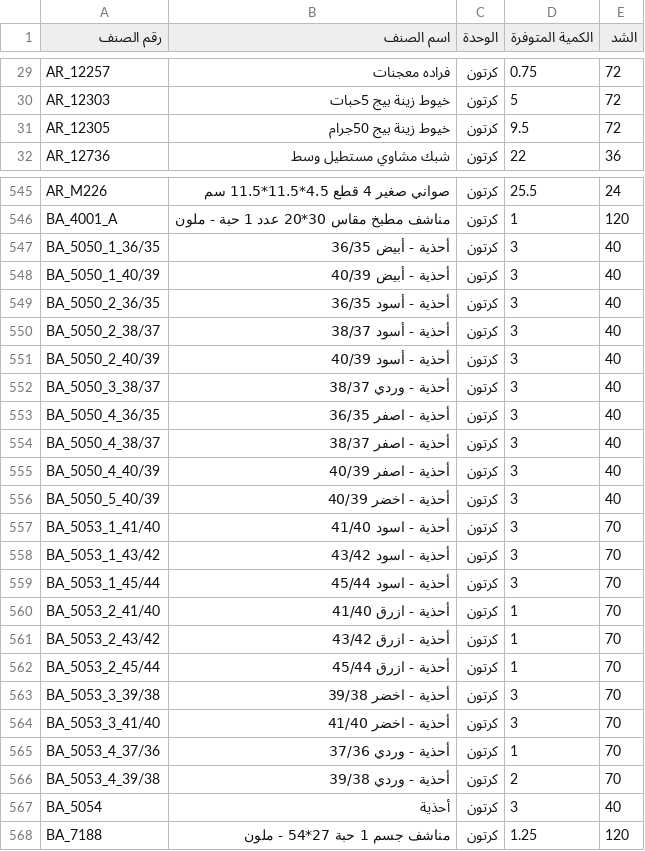
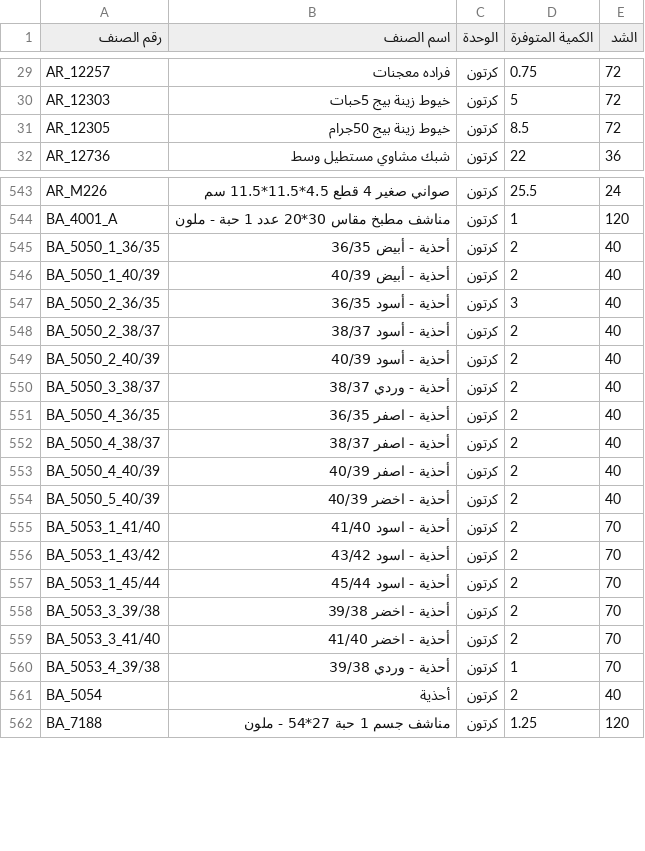
Before and after one commit to al-hzmi/inventory-system, a TSV file: data/riyadh.tsv, drawn as a sheet; only a part is shown, gaps mark what is left out; the diff covers the shown part only.

Commit message:
Adjust item prices in riyadh.tsv
Updated prices for several items in the riyadh.tsv file, including adjustments to the prices of decorative threads and various types of shoes.

```diff
--- a/data/riyadh.tsv
+++ b/data/riyadh.tsv
@@ -30,3 +30,3 @@ AR_12257	فراده معجنات	كرتون	0.75	72
 AR_12303	خيوط زينة بيج 5حبات	كرتون	5	72			
-AR_12305	خيوط زينة بيج  50جرام	كرتون	9.5	72			
+AR_12305	خيوط زينة بيج  50جرام	كرتون	8.5	72			
 AR_12736	شبك مشاوي مستطيل وسط	كرتون	22	36			
@@ -546,23 +544,19 @@ AR_M226	صواني صغير 4 قطع 4.5*11.5*11.5 سم	كرتون	25.5	24
 BA_4001_A	مناشف مطبخ مقاس 30*20 عدد 1 حبة - ملون	كرتون	1	120			
-BA_5050_1_36/35	أحذية - أبيض 36/35	كرتون	3	40			
-BA_5050_1_40/39	أحذية - أبيض 40/39	كرتون	3	40			
+BA_5050_1_36/35	أحذية - أبيض 36/35	كرتون	2	40			
+BA_5050_1_40/39	أحذية - أبيض 40/39	كرتون	2	40			
 BA_5050_2_36/35	أحذية - أسود 36/35	كرتون	3	40			
-BA_5050_2_38/37	أحذية - أسود 38/37	كرتون	3	40			
-BA_5050_2_40/39	أحذية - أسود 40/39	كرتون	3	40			
-BA_5050_3_38/37	أحذية - وردي 38/37	كرتون	3	40			
-BA_5050_4_36/35	أحذية - اصفر 36/35	كرتون	3	40			
-BA_5050_4_38/37	أحذية - اصفر 38/37	كرتون	3	40			
-BA_5050_4_40/39	أحذية - اصفر 40/39	كرتون	3	40			
-BA_5050_5_40/39	أحذية - اخضر 40/39	كرتون	3	40			
-BA_5053_1_41/40	أحذية - اسود 41/40	كرتون	3	70			
-BA_5053_1_43/42	أحذية - اسود 43/42	كرتون	3	70			
-BA_5053_1_45/44	أحذية - اسود 45/44	كرتون	3	70			
-BA_5053_2_41/40	أحذية - ازرق 41/40	كرتون	1	70			
-BA_5053_2_43/42	أحذية - ازرق 43/42	كرتون	1	70			
-BA_5053_2_45/44	أحذية - ازرق 45/44	كرتون	1	70			
-BA_5053_3_39/38	أحذية - اخضر 39/38	كرتون	3	70			
-BA_5053_3_41/40	أحذية - اخضر 41/40	كرتون	3	70			
-BA_5053_4_37/36	أحذية - وردي 37/36	كرتون	1	70			
-BA_5053_4_39/38	أحذية - وردي 39/38	كرتون	2	70			
-BA_5054	أحذية	كرتون	3	40			
+BA_5050_2_38/37	أحذية - أسود 38/37	كرتون	2	40			
+BA_5050_2_40/39	أحذية - أسود 40/39	كرتون	2	40			
+BA_5050_3_38/37	أحذية - وردي 38/37	كرتون	2	40			
+BA_5050_4_36/35	أحذية - اصفر 36/35	كرتون	2	40			
+BA_5050_4_38/37	أحذية - اصفر 38/37	كرتون	2	40			
+BA_5050_4_40/39	أحذية - اصفر 40/39	كرتون	2	40			
+BA_5050_5_40/39	أحذية - اخضر 40/39	كرتون	2	40			
+BA_5053_1_41/40	أحذية - اسود 41/40	كرتون	2	70			
+BA_5053_1_43/42	أحذية - اسود 43/42	كرتون	2	70			
+BA_5053_1_45/44	أحذية - اسود 45/44	كرتون	2	70			
+BA_5053_3_39/38	أحذية - اخضر 39/38	كرتون	2	70			
+BA_5053_3_41/40	أحذية - اخضر 41/40	كرتون	2	70			
+BA_5053_4_39/38	أحذية - وردي 39/38	كرتون	1	70			
+BA_5054	أحذية	كرتون	2	40			
 BA_7188	مناشف جسم 1 حبة 27*54 - ملون	كرتون	1.25	120			
```
Also changed, not shown: 10 added rows, 14 removed rows and 8 edited cells elsewhere in this file.
